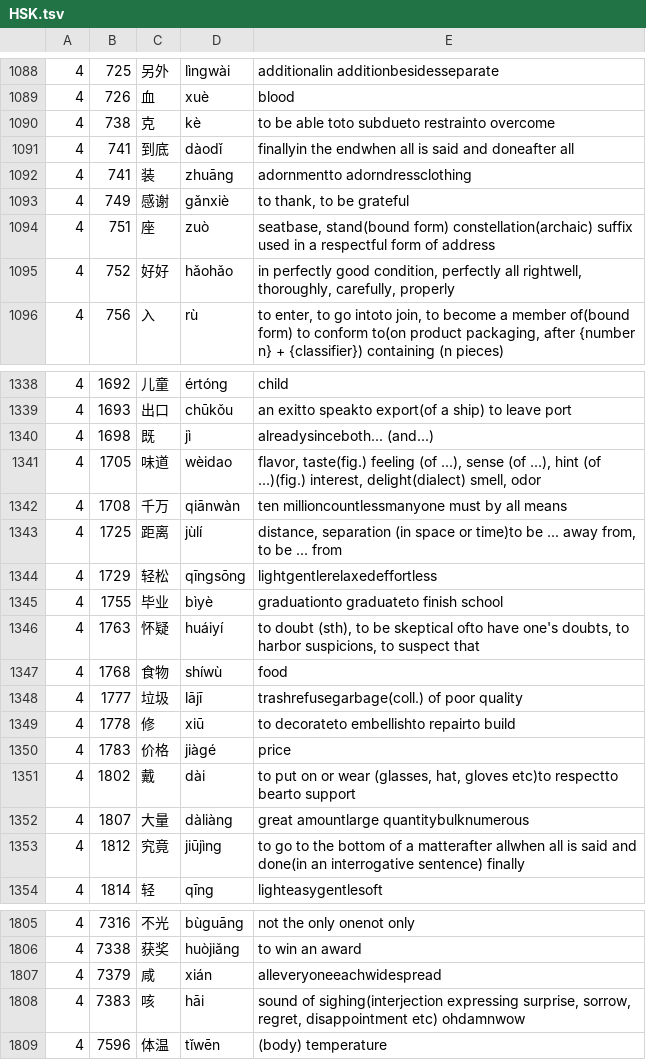
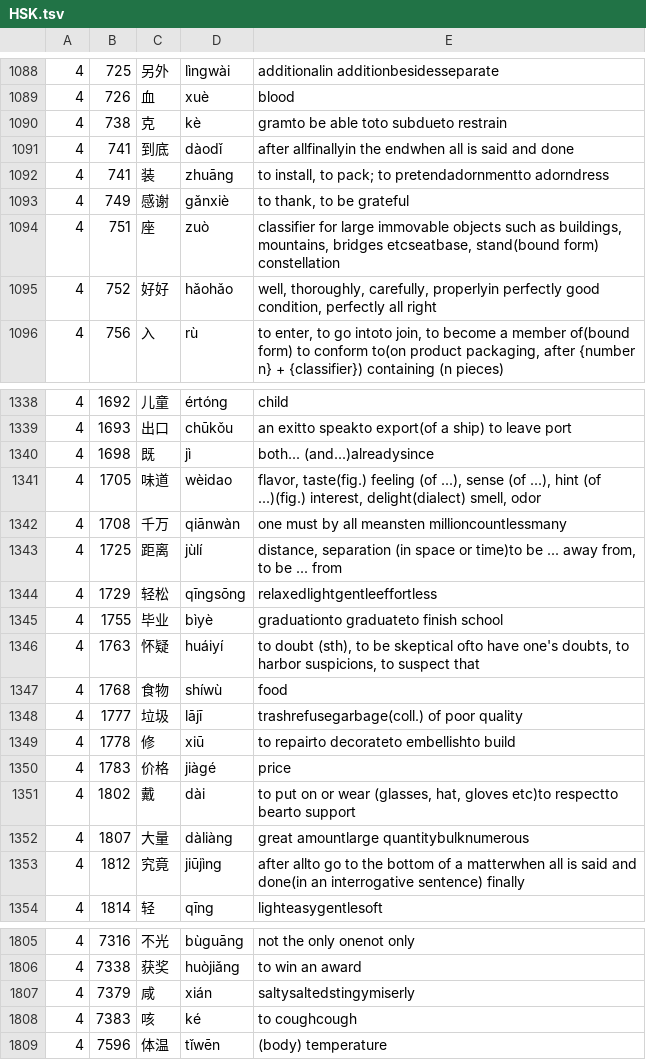
Before and after one commit to CameronPorter95/MandoJiao, a TSV file: Vocabulary/Sources/VocabularyData/Resources/HSK.tsv, drawn as a sheet; only a part is shown, gaps mark what is left out; the diff covers the shown part only; the diff names each change by its address in the sheet, - before the commit and + after, or states it on an @@ line.

```diff
--- a/Vocabulary/Sources/VocabularyData/Resources/HSK.tsv
+++ b/Vocabulary/Sources/VocabularyData/Resources/HSK.tsv
-E1090: to be able toto subdueto restrainto overcome
+E1090: gramto be able toto subdueto restrain
-E1091: finallyin the endwhen all is said and doneafter all
+E1091: after allfinallyin the endwhen all is said and done
-E1092: adornmentto adorndressclothing
+E1092: to install, to pack; to pretendadornmentto adorndress
-E1094: seatbase, stand(bound form) constellation(archaic) suffix used in a respectful form of address
+E1094: classifier for large immovable objects such as buildings, mountains, bridges etcseatbase, stand(bound form) constellation
-E1095: in perfectly good condition, perfectly all rightwell, thoroughly, carefully, properly
+E1095: well, thoroughly, carefully, properlyin perfectly good condition, perfectly all right
-E1340: alreadysinceboth... (and...)
+E1340: both... (and...)alreadysince
-E1342: ten millioncountlessmanyone must by all means
+E1342: one must by all meansten millioncountlessmany
-E1344: lightgentlerelaxedeffortless
+E1344: relaxedlightgentleeffortless
-E1349: to decorateto embellishto repairto build
+E1349: to repairto decorateto embellishto build
-E1353: to go to the bottom of a matterafter allwhen all is…
+E1353: after allto go to the bottom of a matterwhen all is…
-E1807: alleveryoneeachwidespread
+E1807: saltysaltedstingymiserly
-D1808: hāi
+D1808: ké
-E1808: sound of sighing(interjection expressing surprise, sorrow, regret, disappointment etc) ohdamnwow
+E1808: to coughcough
```
Also changed, not shown: 67 edited cells elsewhere in this file, Tools/MakeHSK/headlines.tsv, 1 other file.
